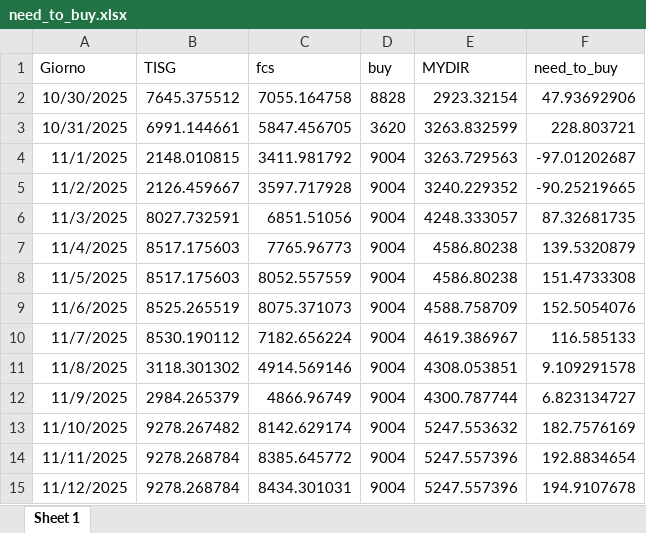
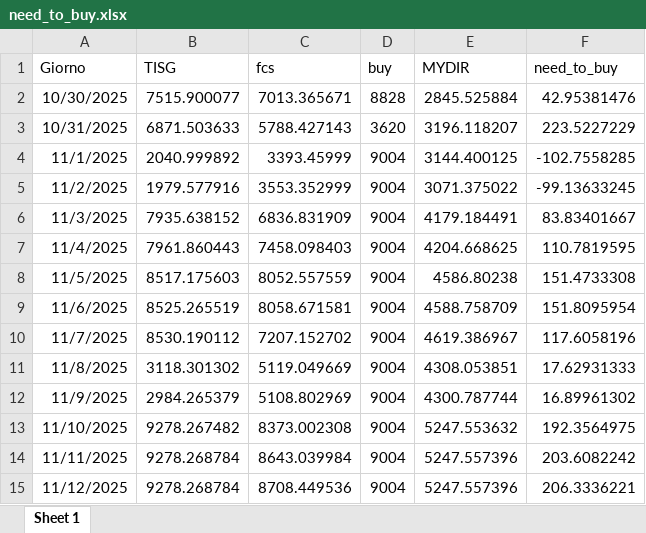
Before and after one commit to Alainpp96/forecastg, an Excel workbook: need_to_buy.xlsx, sheet Sheet 1, drawn as a sheet; values as stored, in another font and other column widths than the file's, no borders; the diff names each change by its address in the sheet, - before the commit and + after, or states it on an @@ line.

Commit message:
Aggiorno file need_to_buy.xlsx da R

```diff
--- a/need_to_buy.xlsx (sheet Sheet 1)
+++ b/need_to_buy.xlsx (sheet Sheet 1)
-B2 (TISG): 7645.375512
+B2 (TISG): 7515.900077
-C2 (fcs): 7055.164758
+C2 (fcs): 7013.365671
-E2 (MYDIR): 2923.32154
+E2 (MYDIR): 2845.525884
-F2 (need_to_buy): 47.93692906
+F2 (need_to_buy): 42.95381476
-B3 (TISG): 6991.144661
+B3 (TISG): 6871.503633
-C3 (fcs): 5847.456705
+C3 (fcs): 5788.427143
-E3 (MYDIR): 3263.832599
+E3 (MYDIR): 3196.118207
-F3 (need_to_buy): 228.803721
+F3 (need_to_buy): 223.5227229
-B4 (TISG): 2148.010815
+B4 (TISG): 2040.999892
-C4 (fcs): 3411.981792
+C4 (fcs): 3393.45999
-E4 (MYDIR): 3263.729563
+E4 (MYDIR): 3144.400125
-F4 (need_to_buy): -97.01202687
+F4 (need_to_buy): -102.7558285
-B5 (TISG): 2126.459667
+B5 (TISG): 1979.577916
-C5 (fcs): 3597.717928
+C5 (fcs): 3553.352999
-E5 (MYDIR): 3240.229352
+E5 (MYDIR): 3071.375022
-F5 (need_to_buy): -90.25219665
+F5 (need_to_buy): -99.13633245
-B6 (TISG): 8027.732591
+B6 (TISG): 7935.638152
-C6 (fcs): 6851.51056
+C6 (fcs): 6836.831909
-E6 (MYDIR): 4248.333057
+E6 (MYDIR): 4179.184491
-F6 (need_to_buy): 87.32681735
+F6 (need_to_buy): 83.83401667
-B7 (TISG): 8517.175603
+B7 (TISG): 7961.860443
-C7 (fcs): 7765.96773
+C7 (fcs): 7458.098403
-E7 (MYDIR): 4586.80238
+E7 (MYDIR): 4204.668625
-F7 (need_to_buy): 139.5320879
+F7 (need_to_buy): 110.7819595
-C9 (fcs): 8075.371073
+C9 (fcs): 8058.671581
-F9 (need_to_buy): 152.5054076
+F9 (need_to_buy): 151.8095954
-C10 (fcs): 7182.656224
+C10 (fcs): 7207.152702
-F10 (need_to_buy): 116.585133
+F10 (need_to_buy): 117.6058196
-C11 (fcs): 4914.569146
+C11 (fcs): 5119.049669
-F11 (need_to_buy): 9.109291578
+F11 (need_to_buy): 17.62931333
-C12 (fcs): 4866.96749
+C12 (fcs): 5108.802969
-F12 (need_to_buy): 6.823134727
+F12 (need_to_buy): 16.89961302
-C13 (fcs): 8142.629174
+C13 (fcs): 8373.002308
-F13 (need_to_buy): 182.7576169
+F13 (need_to_buy): 192.3564975
-C14 (fcs): 8385.645772
+C14 (fcs): 8643.039984
-F14 (need_to_buy): 192.8834654
+F14 (need_to_buy): 203.6082242
-C15 (fcs): 8434.301031
+C15 (fcs): 8708.449536
-F15 (need_to_buy): 194.9107678
+F15 (need_to_buy): 206.3336221
```
